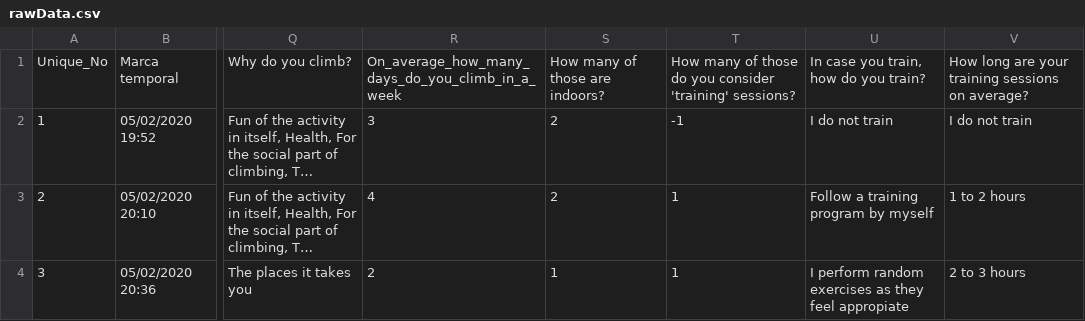
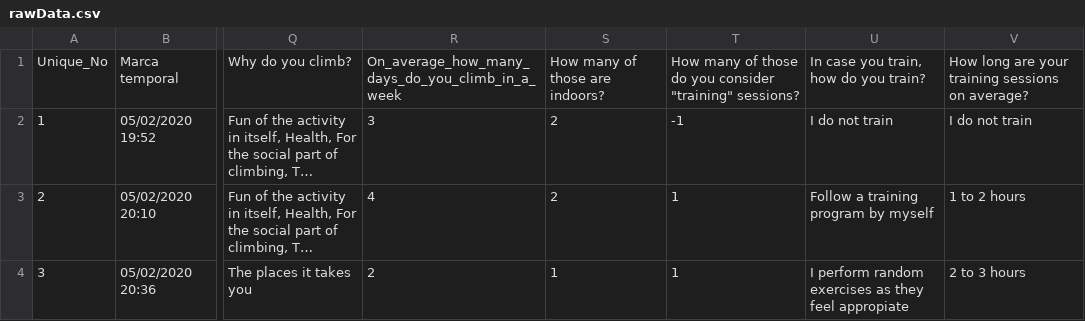
Before and after one commit to martinduong64/surveyData, a CSV file: rawData.csv, drawn as a sheet; only a part is shown, gaps mark what is left out; long unchanged cells end in …; the diff names each change by its address in the sheet, - before the commit and + after, or states it on an @@ line.

Commit message:
Add files via upload

```diff
--- a/rawData.csv
+++ b/rawData.csv
-T1: …you consider 'training' sessions?
+T1: …you consider "training" sessions?
```
